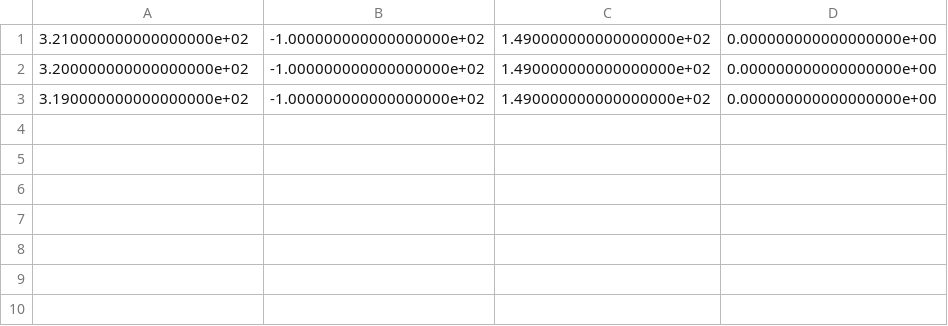
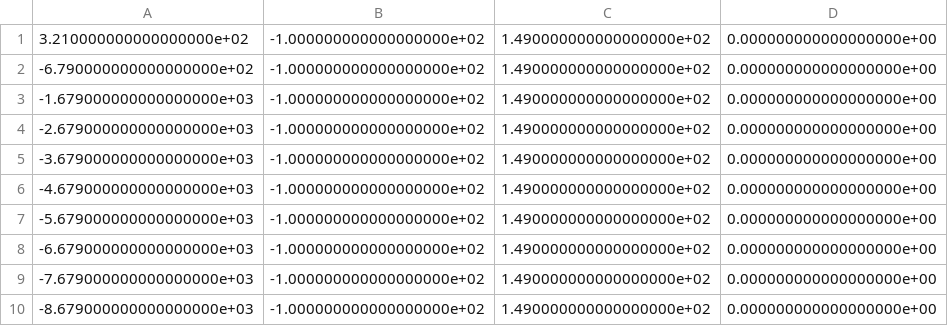
Before and after one commit to HybridEcho/Roboter, a CSV file: cMUT_Points.csv, drawn as a sheet.

```diff
--- a/cMUT_Points.csv
+++ b/cMUT_Points.csv
@@ -1,3 +1,10 @@
 3.210000000000000000e+02,-1.000000000000000000e+02,1.490000000000000000e+02,0.000000000000000000e+00
-3.200000000000000000e+02,-1.000000000000000000e+02,1.490000000000000000e+02,0.000000000000000000e+00
-3.190000000000000000e+02,-1.000000000000000000e+02,1.490000000000000000e+02,0.000000000000000000e+00
+-6.790000000000000000e+02,-1.000000000000000000e+02,1.490000000000000000e+02,0.000000000000000000e+00
+-1.679000000000000000e+03,-1.000000000000000000e+02,1.490000000000000000e+02,0.000000000000000000e+00
+-2.679000000000000000e+03,-1.000000000000000000e+02,1.490000000000000000e+02,0.000000000000000000e+00
+-3.679000000000000000e+03,-1.000000000000000000e+02,1.490000000000000000e+02,0.000000000000000000e+00
+-4.679000000000000000e+03,-1.000000000000000000e+02,1.490000000000000000e+02,0.000000000000000000e+00
+-5.679000000000000000e+03,-1.000000000000000000e+02,1.490000000000000000e+02,0.000000000000000000e+00
+-6.679000000000000000e+03,-1.000000000000000000e+02,1.490000000000000000e+02,0.000000000000000000e+00
+-7.679000000000000000e+03,-1.000000000000000000e+02,1.490000000000000000e+02,0.000000000000000000e+00
+-8.679000000000000000e+03,-1.000000000000000000e+02,1.490000000000000000e+02,0.000000000000000000e+00
```
Also changed, not shown: Piezo_Points.csv, Piezo_Points_std.csv, 5 other files.
